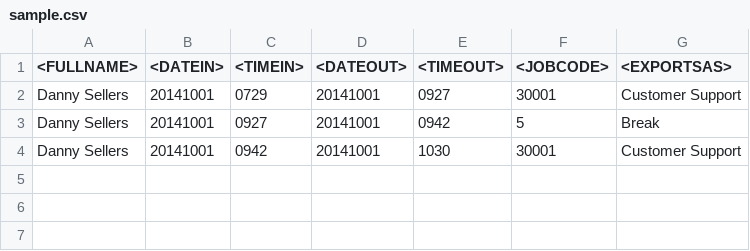
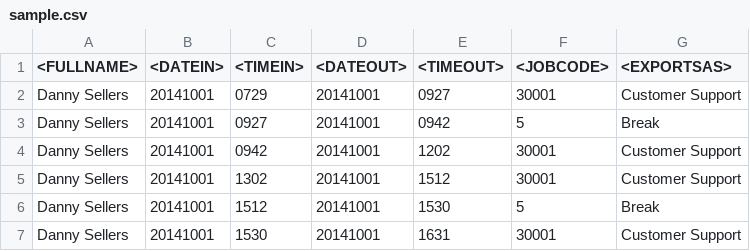
Before and after one commit to dannysellers/timeclock_report, a CSV file: sample.csv, drawn as a sheet.

```diff
--- a/sample.csv
+++ b/sample.csv
@@ -3,2 +3,5 @@ Danny Sellers,20141001,0729,20141001,0927,30001,Customer Support
 Danny Sellers,20141001,0927,20141001,0942,5,Break
-Danny Sellers,20141001,0942,20141001,1030,30001,Customer Support
+Danny Sellers,20141001,0942,20141001,1202,30001,Customer Support
+Danny Sellers,20141001,1302,20141001,1512,30001,Customer Support
+Danny Sellers,20141001,1512,20141001,1530,5,Break
+Danny Sellers,20141001,1530,20141001,1631,30001,Customer Support
```
Also changed, not shown: 1 other file.
